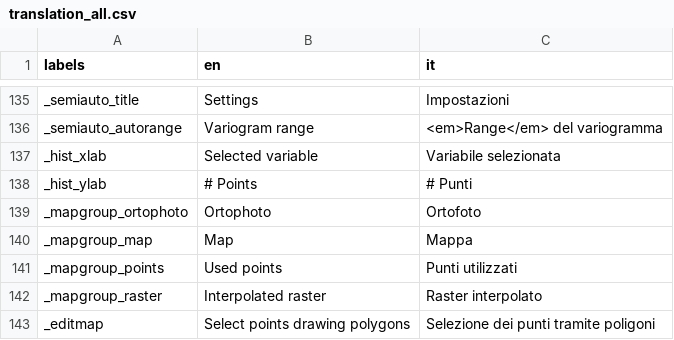
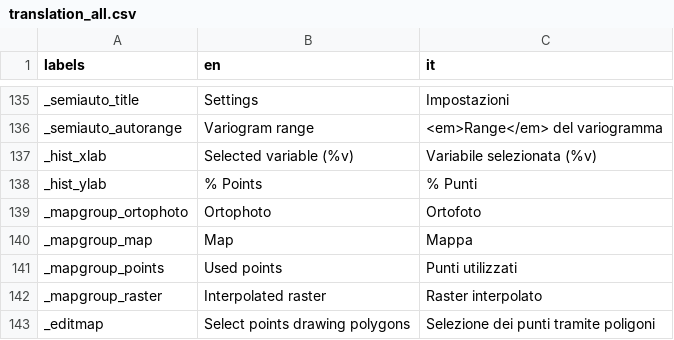
Before and after one commit to ranghetti/guinterp, a CSV file: inst/apps/guinterp/translations/translation_all.csv, drawn as a sheet; only a part is shown, gaps mark what is left out.

```diff
--- a/inst/apps/guinterp/translations/translation_all.csv
+++ b/inst/apps/guinterp/translations/translation_all.csv
@@ -136,4 +136,4 @@ _semiauto_title,Settings,Impostazioni
 _semiauto_autorange,Variogram range,<em>Range</em> del variogramma
-_hist_xlab,Selected variable,Variabile selezionata
-_hist_ylab,# Points,# Punti
+_hist_xlab,Selected variable (%v),Variabile selezionata (%v)
+_hist_ylab,% Points,% Punti
 _mapgroup_ortophoto,Ortophoto,Ortofoto
```
Also changed, not shown: 1 other file.
